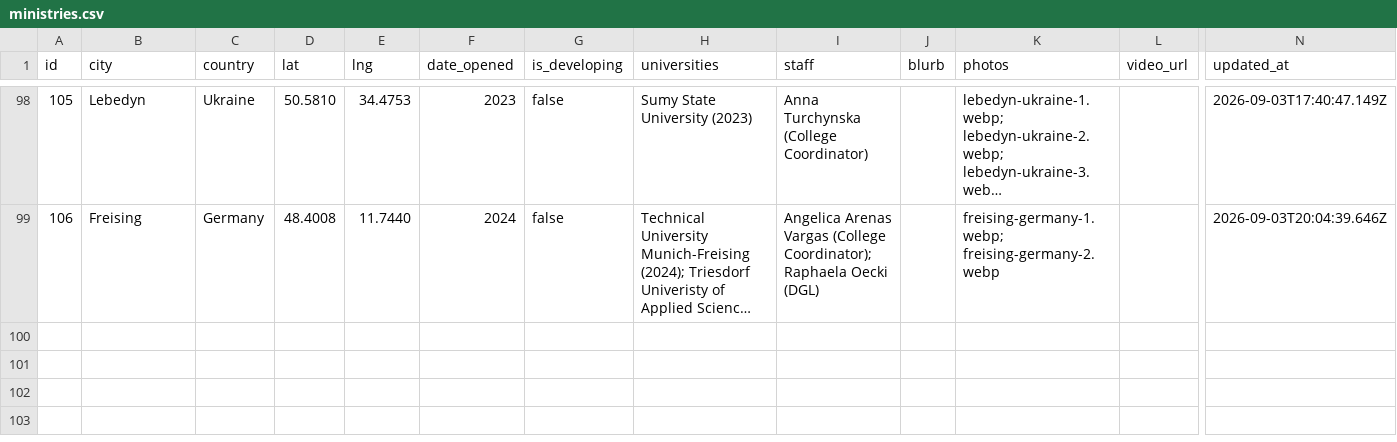
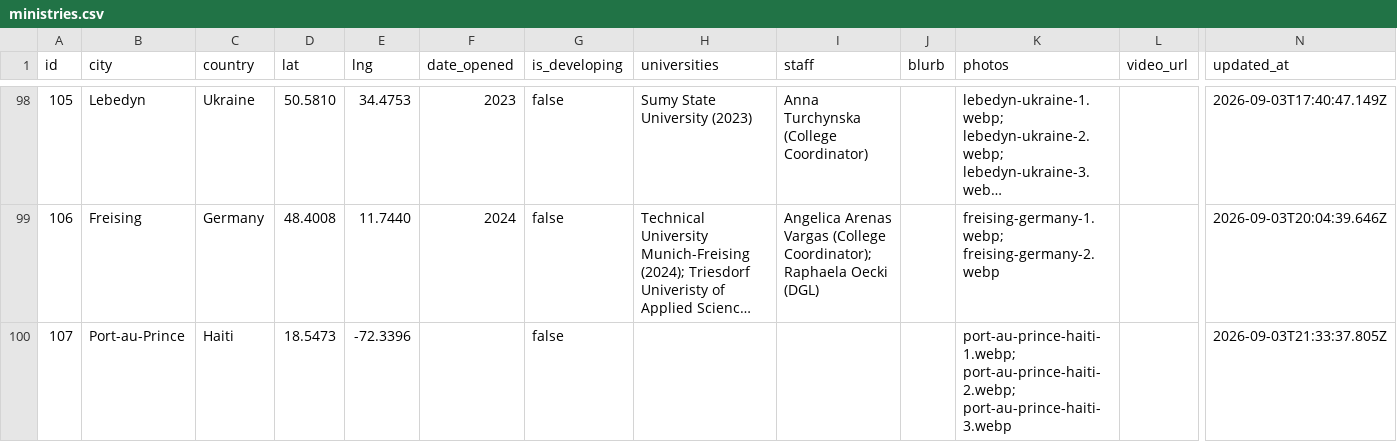
Before and after one commit to claydd218/younglife-university-map, a CSV file: data/ministries.csv, drawn as a sheet; only a part is shown, gaps mark what is left out; long unchanged cells end in …; rows hold the shown columns only; the diff names each change by its address in the sheet, - before the commit and + after, or states it on an @@ line.

Commit message:
Add ministry: Port-au-Prince, Haiti

```diff
--- a/data/ministries.csv
+++ b/data/ministries.csv
+row 100: 107 | Port-au-Prince | Haiti | 18.5473 | -72.3396 |  | false |  |  |  | port-au-prince-haiti-1.webp; port-au-prince-haiti-2.webp; port-au-prince-haiti-3.webp |  | 2026-09-03T21:33:37.805Z
```
